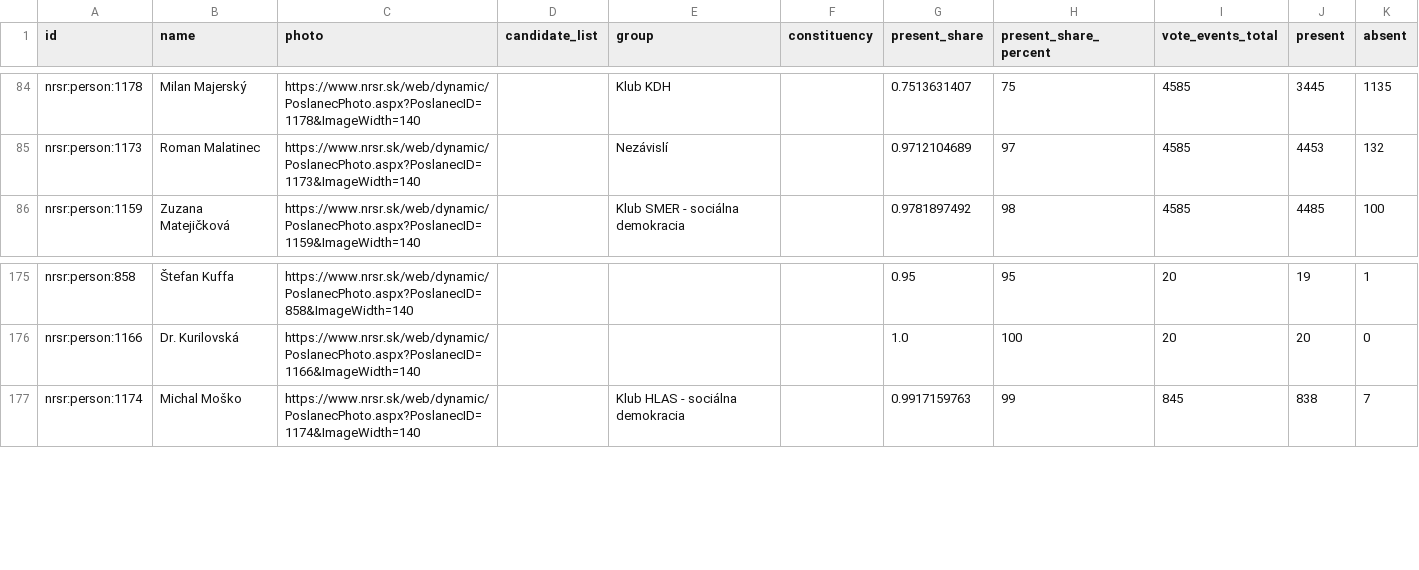
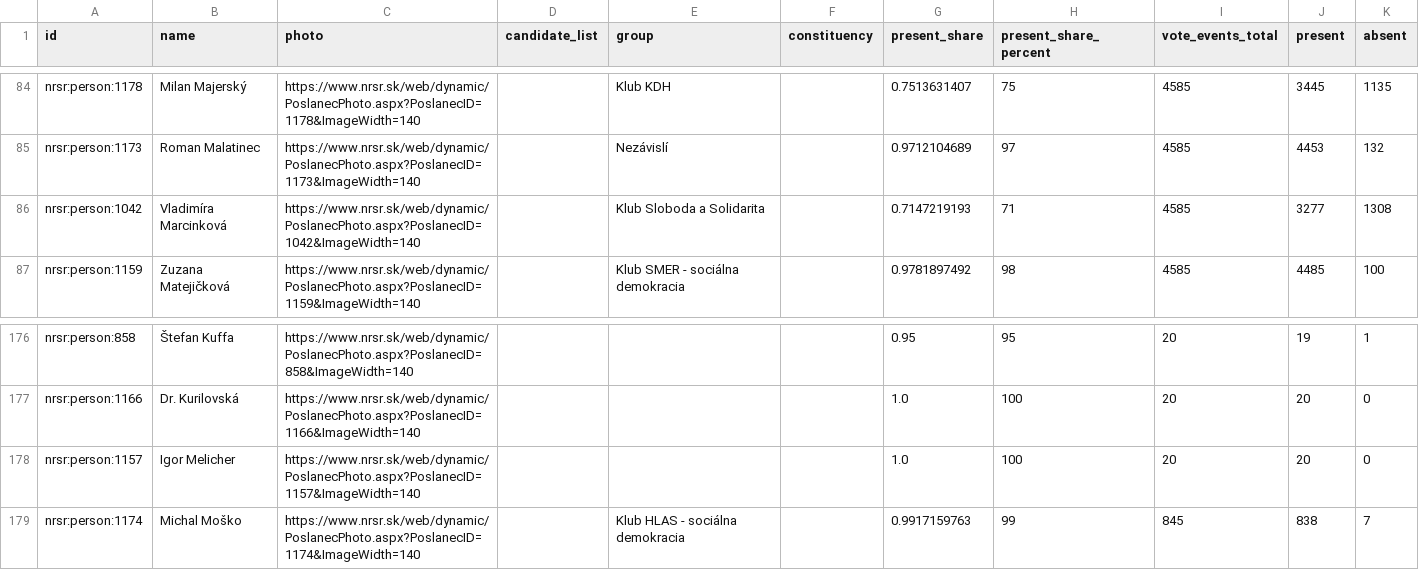
Before and after one commit to michalskop/sk-nrsr-data-2023-202x, a CSV file: analyses/attendance/outputs/attendance_flourish_table.csv, drawn as a sheet; only a part is shown, gaps mark what is left out.

```diff
--- a/analyses/attendance/outputs/attendance_flourish_table.csv
+++ b/analyses/attendance/outputs/attendance_flourish_table.csv
@@ -85,2 +85,3 @@ nrsr:person:1178,Milan Majerský,https://www.nrsr.sk/web/dynamic/PoslanecPhoto.a
 nrsr:person:1173,Roman Malatinec,https://www.nrsr.sk/web/dynamic/PoslanecPhoto.aspx?PoslanecID=1173&ImageWidth=140,,Nezávislí,,0.9712104689,97,4585,4453,132
+nrsr:person:1042,Vladimíra Marcinková,https://www.nrsr.sk/web/dynamic/PoslanecPhoto.aspx?PoslanecID=1042&ImageWidth=140,,Klub Sloboda a Solidarita,,0.7147219193,71,4585,3277,1308
 nrsr:person:1159,Zuzana Matejičková,https://www.nrsr.sk/web/dynamic/PoslanecPhoto.aspx?PoslanecID=1159&ImageWidth=140,,Klub SMER - sociálna demokracia,,0.9781897492,98,4585,4485,100
@@ -176,2 +177,3 @@ nrsr:person:858,Štefan Kuffa,https://www.nrsr.sk/web/dynamic/PoslanecPhoto.aspx
 nrsr:person:1166,Dr. Kurilovská,https://www.nrsr.sk/web/dynamic/PoslanecPhoto.aspx?PoslanecID=1166&ImageWidth=140,,,,1.0,100,20,20,0
+nrsr:person:1157,Igor Melicher,https://www.nrsr.sk/web/dynamic/PoslanecPhoto.aspx?PoslanecID=1157&ImageWidth=140,,,,1.0,100,20,20,0
 nrsr:person:1174,Michal Moško,https://www.nrsr.sk/web/dynamic/PoslanecPhoto.aspx?PoslanecID=1174&ImageWidth=140,,Klub HLAS - sociálna demokracia,,0.9917159763,99,845,838,7
```
Also changed, not shown: analyses/all-members/outputs/all_members.csv, analyses/current-members/outputs/current_members.csv, 14 other files.
